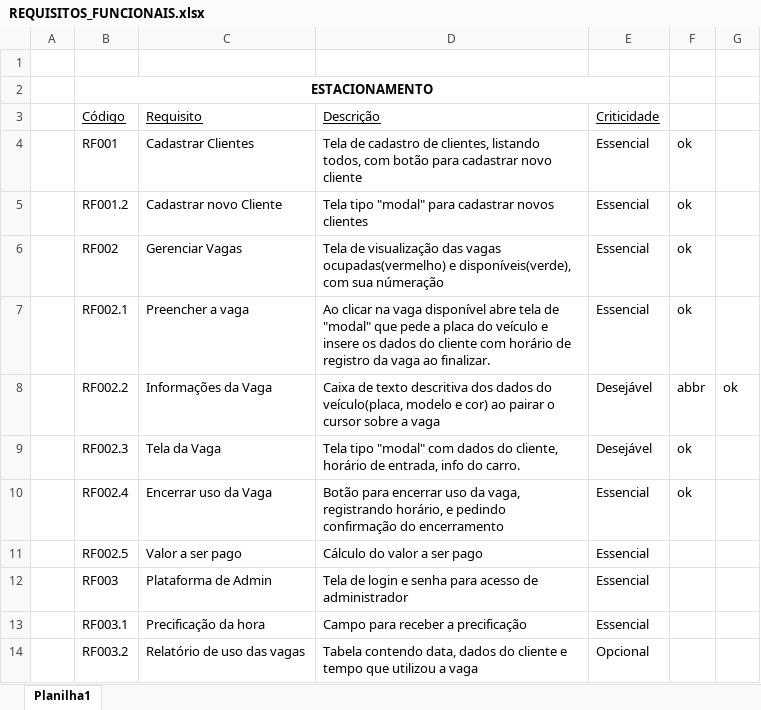
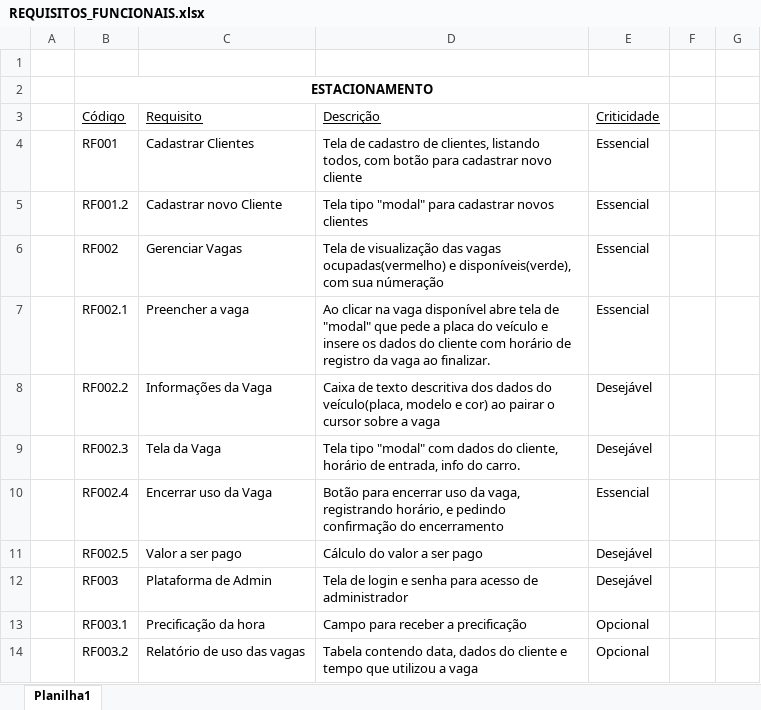
Before and after one commit to c-alvares/Estacionamento, an Excel workbook: docs/REQUISITOS_FUNCIONAIS.xlsx, sheet Planilha1, drawn as a sheet; values as stored, in another font and other column widths than the file's, no borders; the diff names each change by its address in the sheet, - before the commit and + after, or states it on an @@ line.

```diff
--- a/docs/REQUISITOS_FUNCIONAIS.xlsx (sheet Planilha1)
+++ b/docs/REQUISITOS_FUNCIONAIS.xlsx (sheet Planilha1)
-F4:F7: ok
+F4:F7: (empty)
-F8: abbr
+F8: (empty)
-G8: ok
+G8: (empty)
-F9:F10: ok
+F9:F10: (empty)
-E11:E12 (Criticidade): Essencial
+E11:E12 (Criticidade): Desejável
-E13 (Criticidade): Essencial
+E13 (Criticidade): Opcional
```
Also changed, not shown: 10 other files.
